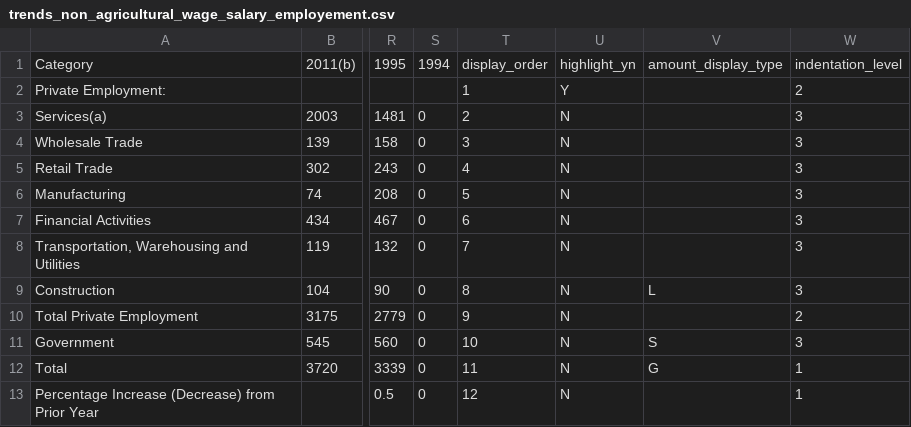
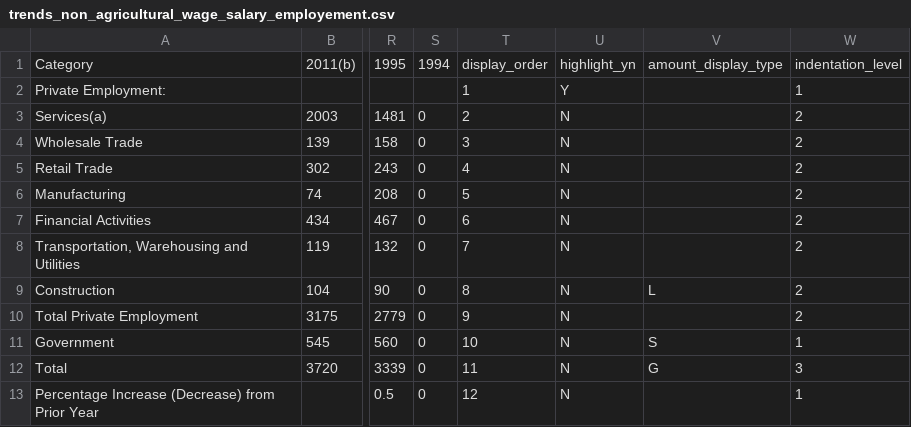
Before and after one commit to vasili4/Checkbook, a CSV file: checkbook/DB scripts/Trends data/trends_non_agricultural_wage_salary_employement.csv, drawn as a sheet; only a part is shown, gaps mark what is left out; the diff names each change by its address in the sheet, - before the commit and + after, or states it on an @@ line.

```diff
--- a/checkbook/DB scripts/Trends data/trends_non_agricultural_wage_salary_employement.csv
+++ b/checkbook/DB scripts/Trends data/trends_non_agricultural_wage_salary_employement.csv
-W2: 2
+W2: 1
-W3:W9: 3
+W3:W9: 2
-W11: 3
+W11: 1
-W12: 1
+W12: 3
```
